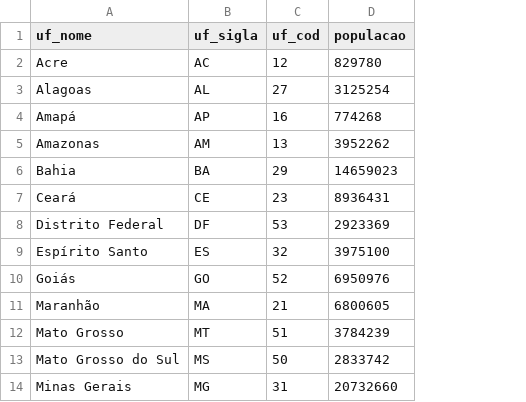
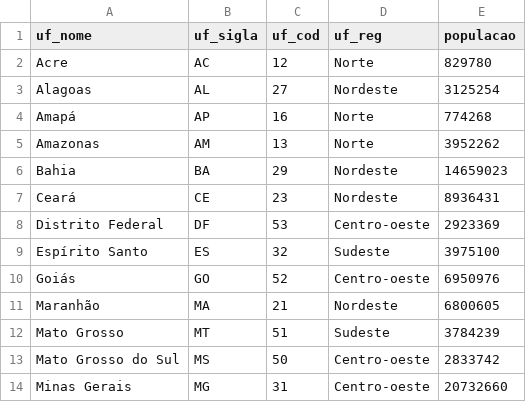
Before and after one commit to mikael04/shiny-painel-nascimentos-prototipo, a CSV file: data-raw/ibge-ufs-pop-2022-est.csv, drawn as a sheet; only a part is shown; the diff names each change by its address in the sheet, - before the commit and + after, or states it on an @@ line.

Commit message:
Nova versão; adicionando script para teste simples; Adicionando tabela de populacao p/ estados;

```diff
--- a/data-raw/ibge-ufs-pop-2022-est.csv
+++ b/data-raw/ibge-ufs-pop-2022-est.csv
+column D (uf_reg), rows 2-14: Norte | Nordeste | Norte | Norte | Nordeste | Nordeste | Centro-oeste | Sudeste | Centro-oeste | Nordeste | Sudeste | Centro-oeste | Centro-oeste
```
Also changed, not shown: 3 other files.
